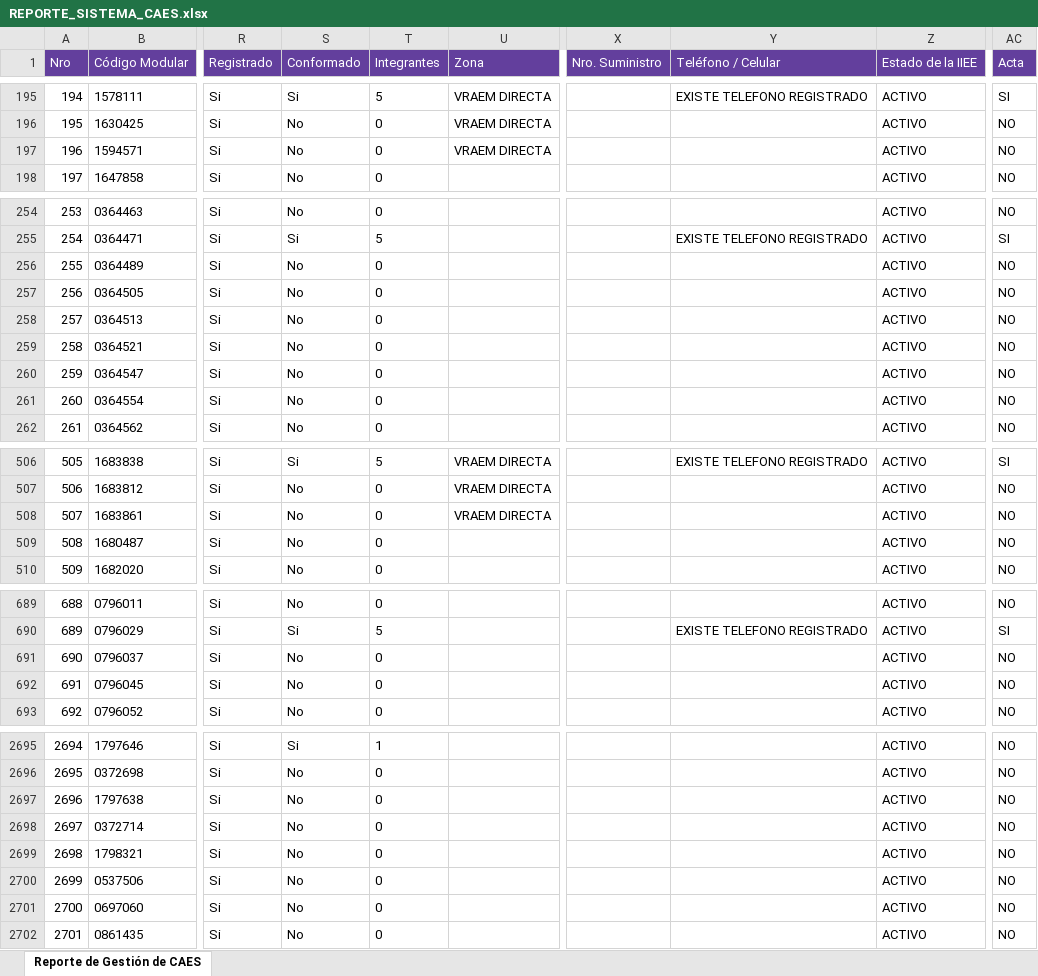
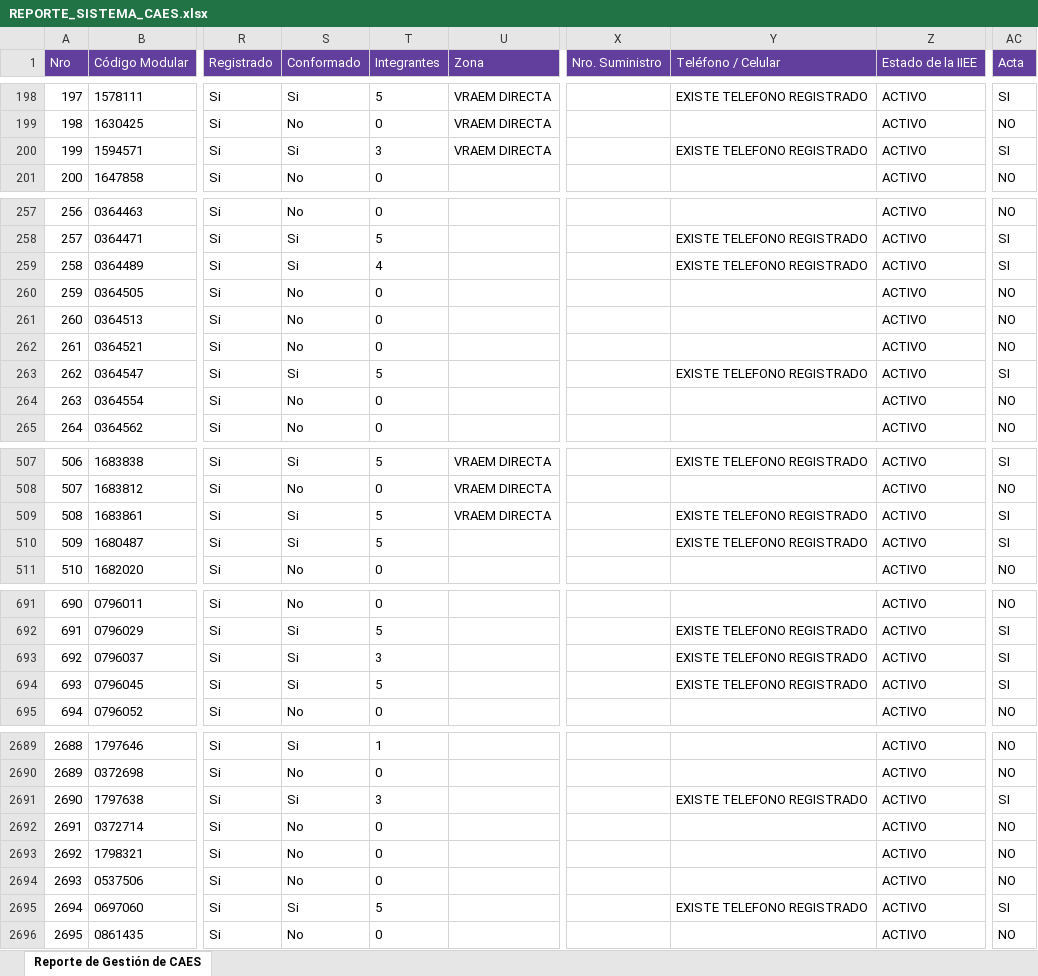
Before and after one commit to denissuncp-debug/avance-caes-junin, an Excel workbook: descargas_sigo/REPORTE_SISTEMA_CAES.xlsx, sheet Reporte de Gestión de CAES, drawn as a sheet; only a part is shown, gaps mark what is left out; values as stored, in another font and other column widths than the file's, no borders; addresses are those after the commit; the diff covers the shown part only; the diff names each change by its address in the sheet, - before the commit and + after, or states it on an @@ line.

```diff
--- a/descargas_sigo/REPORTE_SISTEMA_CAES.xlsx (sheet Reporte de Gestión de CAES)
+++ b/descargas_sigo/REPORTE_SISTEMA_CAES.xlsx (sheet Reporte de Gestión de CAES)
@@ column A (Nro) renumbered between rows 3 and 3847 @@
-S200 (Conformado): No
+S200 (Conformado): Si
-T200 (Integrantes): 0
+T200 (Integrantes): 3
-Y200 (Teléfono / Celular): (empty)
+Y200 (Teléfono / Celular): EXISTE TELEFONO REGISTRADO
-AC200 (Acta): NO
+AC200 (Acta): SI
-S259 (Conformado): No
+S259 (Conformado): Si
-T259 (Integrantes): 0
+T259 (Integrantes): 4
-Y259 (Teléfono / Celular): (empty)
+Y259 (Teléfono / Celular): EXISTE TELEFONO REGISTRADO
-AC259 (Acta): NO
+AC259 (Acta): SI
-S263 (Conformado): No
+S263 (Conformado): Si
-T263 (Integrantes): 0
+T263 (Integrantes): 5
-Y263 (Teléfono / Celular): (empty)
+Y263 (Teléfono / Celular): EXISTE TELEFONO REGISTRADO
-AC263 (Acta): NO
+AC263 (Acta): SI
-S509:S510 (Conformado): No
+S509:S510 (Conformado): Si
-T509:T510 (Integrantes): 0
+T509:T510 (Integrantes): 5
-Y509:Y510 (Teléfono / Celular): (empty)
+Y509:Y510 (Teléfono / Celular): EXISTE TELEFONO REGISTRADO
-AC509:AC510 (Acta): NO
+AC509:AC510 (Acta): SI
-S693:S694 (Conformado): No
+S693:S694 (Conformado): Si
-T693 (Integrantes): 0
+T693 (Integrantes): 3
-Y693:Y694 (Teléfono / Celular): (empty)
+Y693:Y694 (Teléfono / Celular): EXISTE TELEFONO REGISTRADO
-AC693:AC694 (Acta): NO
+AC693:AC694 (Acta): SI
-T694 (Integrantes): 0
+T694 (Integrantes): 5
-S2691 (Conformado): No
+S2691 (Conformado): Si
-T2691 (Integrantes): 0
+T2691 (Integrantes): 3
-Y2691 (Teléfono / Celular): (empty)
+Y2691 (Teléfono / Celular): EXISTE TELEFONO REGISTRADO
-AC2691 (Acta): NO
+AC2691 (Acta): SI
-S2695 (Conformado): No
+S2695 (Conformado): Si
-T2695 (Integrantes): 0
+T2695 (Integrantes): 5
-Y2695 (Teléfono / Celular): (empty)
+Y2695 (Teléfono / Celular): EXISTE TELEFONO REGISTRADO
-AC2695 (Acta): NO
+AC2695 (Acta): SI
```
Also changed, not shown: 1 added row, 1 removed row, 53 moved rows and 155 edited cells elsewhere in this sheet, descargas_sigo/REPORTE_INTEGRANTES_CAES.xlsx, 1 other file.
